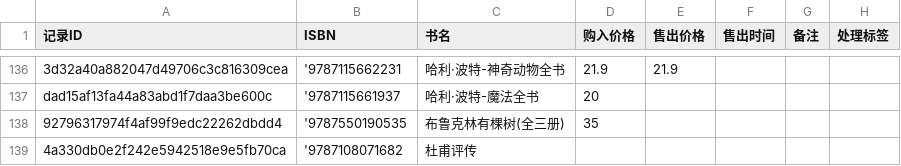
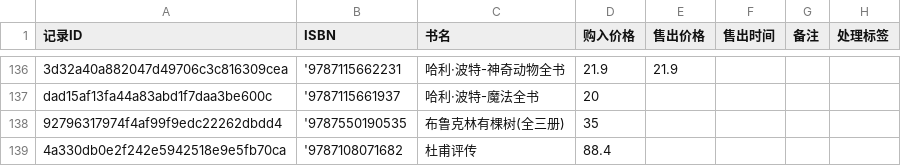
Before and after one commit to lipingxu/dzy_inventory, a CSV file: manual_overrides.csv, drawn as a sheet; only a part is shown, gaps mark what is left out.

Commit message:
chore: update manual overrides via local editor

```diff
--- a/manual_overrides.csv
+++ b/manual_overrides.csv
@@ -138,2 +138,2 @@ dad15af13fa44a83abd1f7daa3be600c,'9787115661937,哈利·波特-魔法全书,20,,
 92796317974f4af99f9edc22262dbdd4,'9787550190535,布鲁克林有棵树(全三册),35,,,,
-4a330db0e2f242e5942518e9e5fb70ca,'9787108071682,杜甫评传,,,,,
+4a330db0e2f242e5942518e9e5fb70ca,'9787108071682,杜甫评传,88.4,,,,
```
